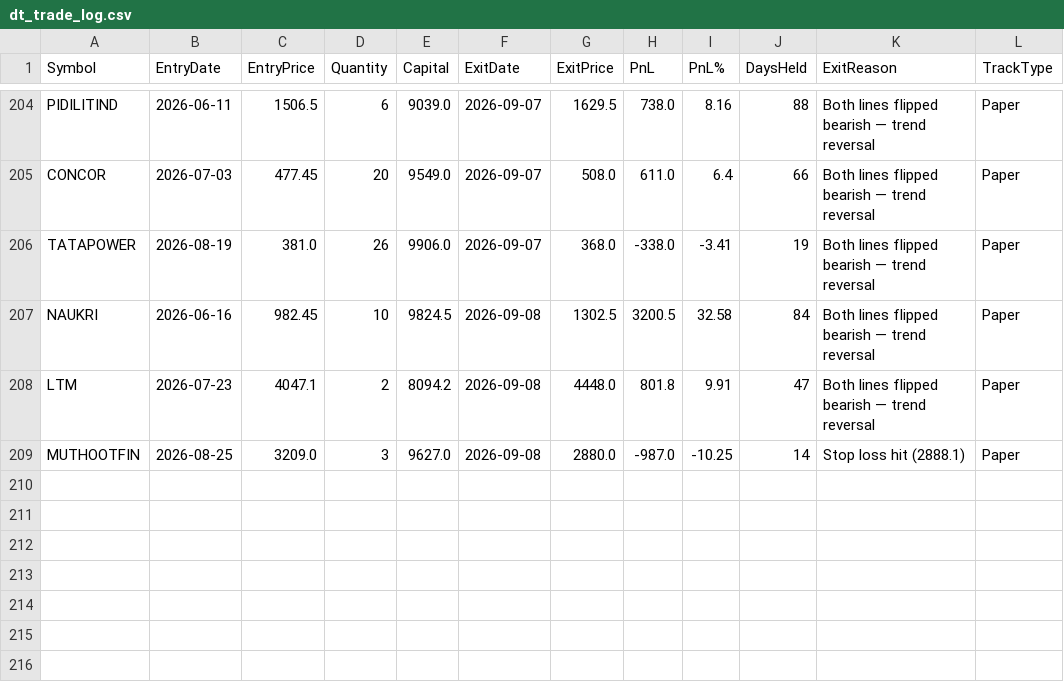
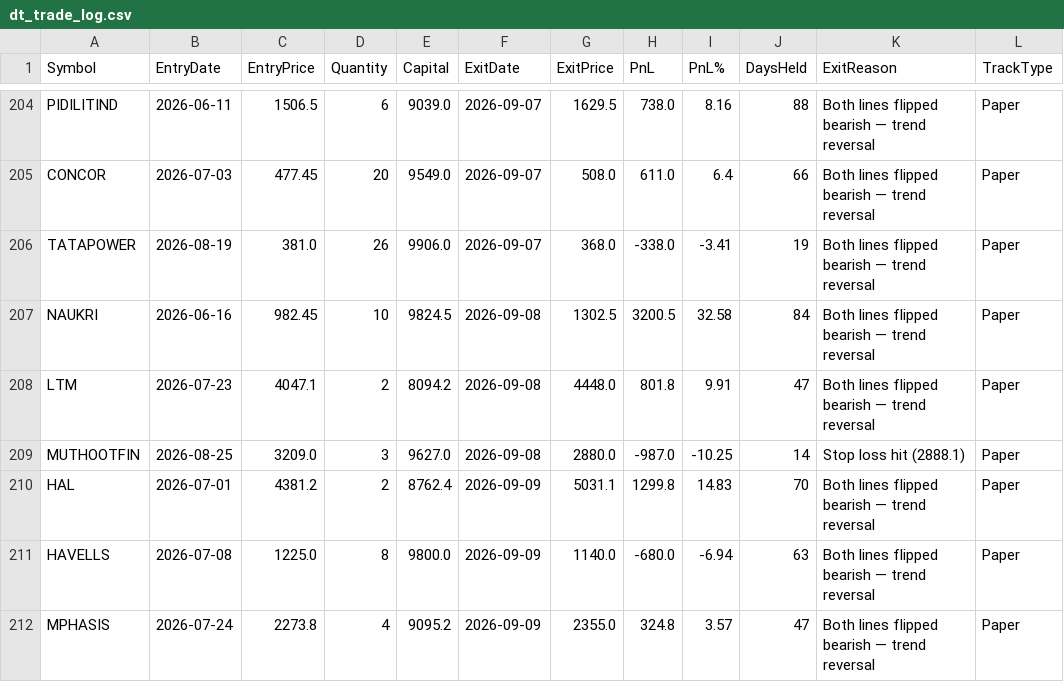
Before and after one commit to finnyrajmann/nse-dual_trend, a CSV file: data/dt_trade_log.csv, drawn as a sheet; only a part is shown, gaps mark what is left out.

Commit message:
Auto-update — 2026-09-09

```diff
--- a/data/dt_trade_log.csv
+++ b/data/dt_trade_log.csv
@@ -209 +209,4 @@ LTM,2026-07-23,4047.1,2,8094.2,2026-09-08,4448.0,801.8,9.91,47,Both lines flippe
 MUTHOOTFIN,2026-08-25,3209.0,3,9627.0,2026-09-08,2880.0,-987.0,-10.25,14,Stop loss hit (2888.1),Paper
+HAL,2026-07-01,4381.2,2,8762.4,2026-09-09,5031.1,1299.8,14.83,70,Both lines flipped bearish — trend reversal,Paper
+HAVELLS,2026-07-08,1225.0,8,9800.0,2026-09-09,1140.0,-680.0,-6.94,63,Both lines flipped bearish — trend reversal,Paper
+MPHASIS,2026-07-24,2273.8,4,9095.2,2026-09-09,2355.0,324.8,3.57,47,Both lines flipped bearish — trend reversal,Paper
```
